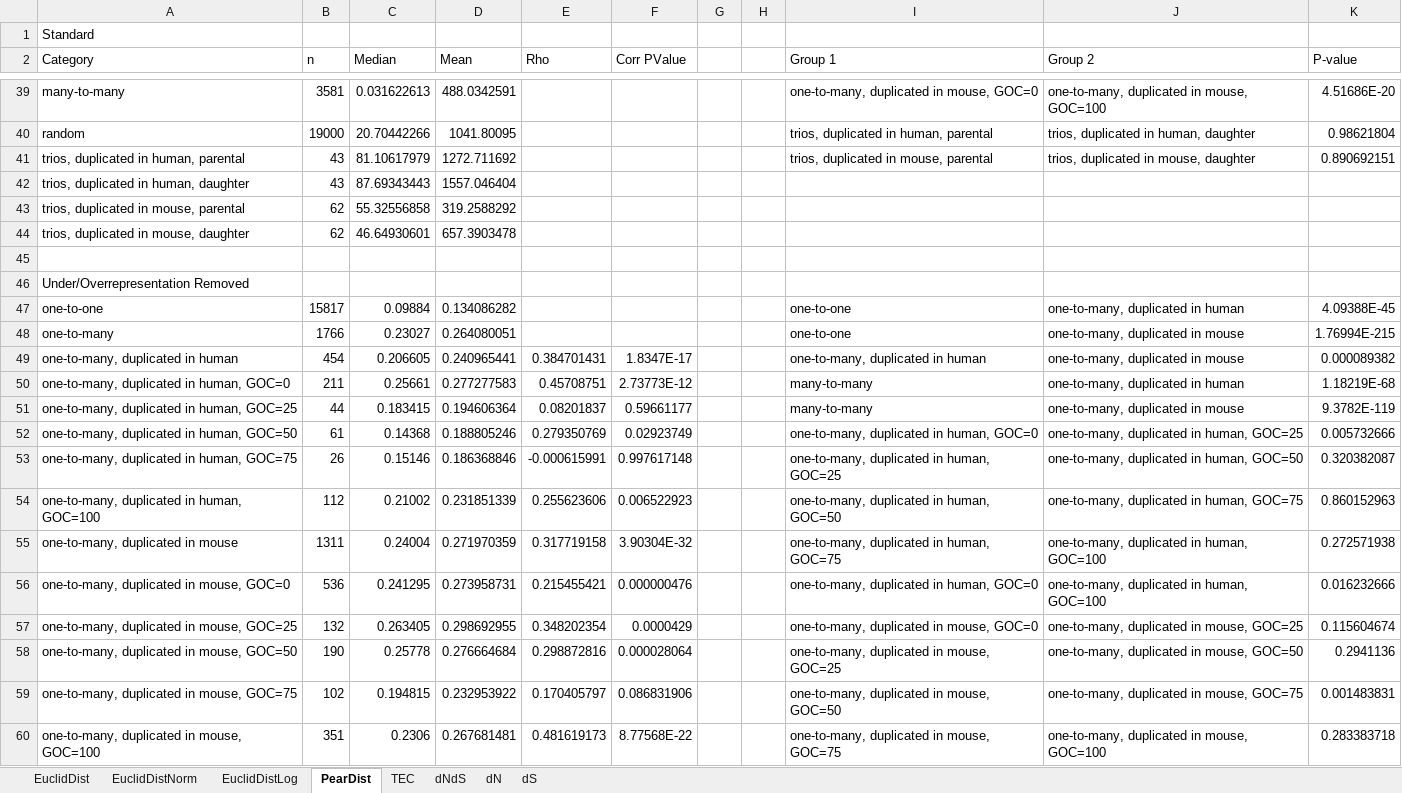
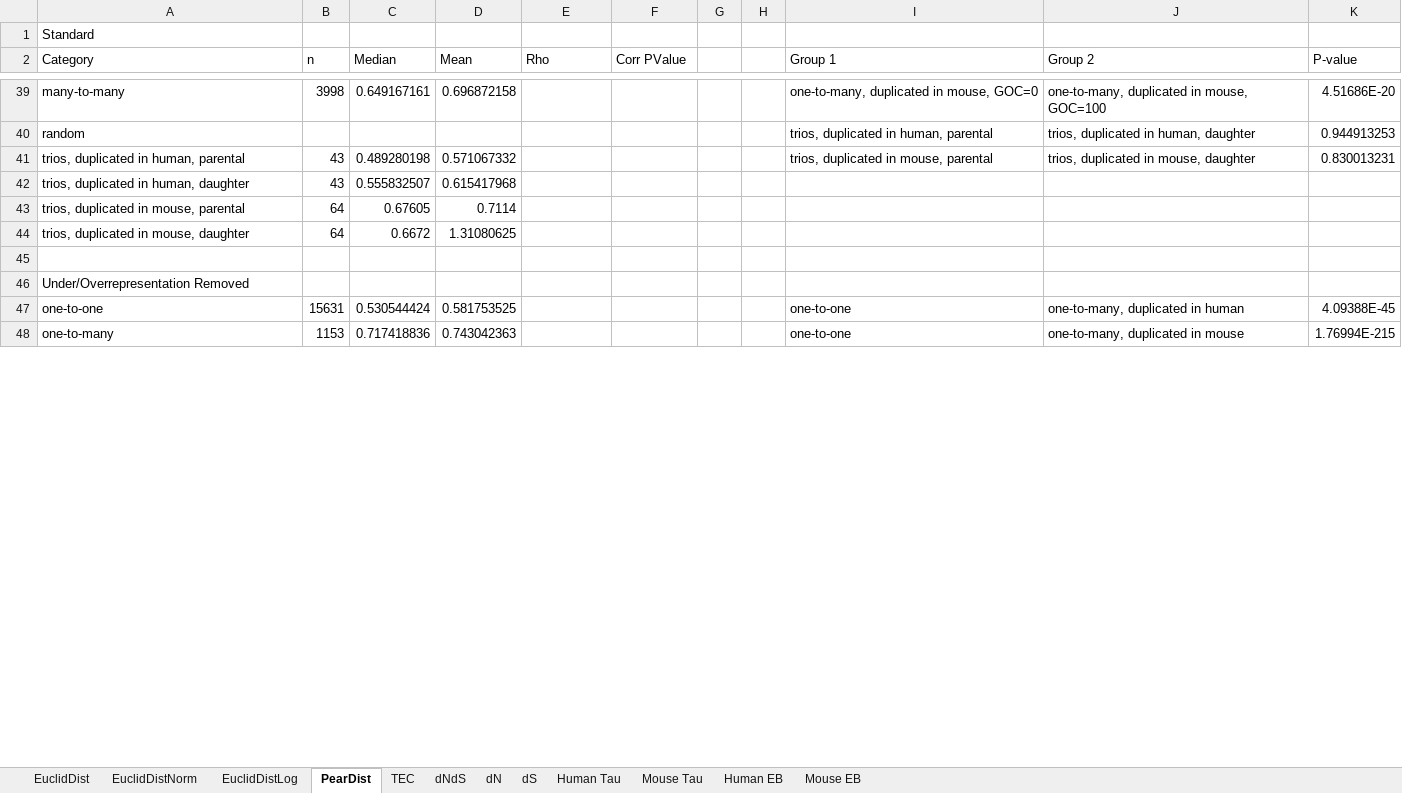
Before and after one commit to AndrewH72/Gene-Duplication, an Excel workbook: data/analysisTable.xlsx, sheet PearDist, drawn as a sheet; only a part is shown, gaps mark what is left out; values as stored, in another font and other column widths than the file's, no borders; removed rows and columns are numbered as before the commit, all else as after; the diff covers the shown part only; the diff names each change by its address in the sheet, - before the commit and + after, or states it on an @@ line.

```diff
--- a/data/analysisTable.xlsx (sheet PearDist)
+++ b/data/analysisTable.xlsx (sheet PearDist)
+sheet tab: Human Tau
+sheet tab: Mouse Tau
+sheet tab: Human EB
+sheet tab: Mouse EB
-B39 (n): 3581
+B39 (n): 3998
-C39 (Median): 0.031622613
+C39 (Median): 0.649167161
-D39 (Mean): 488.0342591
+D39 (Mean): 0.696872158
-row 40: random | 19000 | 20.70442266 | 1041.80095 |  |  |  |  | trios, duplicated in human, parental | trios, duplicated in human, daughter | 0.98621804
+row 40: random |  |  |  |  |  |  |  | trios, duplicated in human, parental | trios, duplicated in human, daughter | 0.944913253
-C41 (Median): 81.10617979
+C41 (Median): 0.489280198
-D41 (Mean): 1272.711692
+D41 (Mean): 0.571067332
-K41 (P-value): 0.890692151
+K41 (P-value): 0.830013231
-C42 (Median): 87.69343443
+C42 (Median): 0.555832507
-D42 (Mean): 1557.046404
+D42 (Mean): 0.615417968
-row 43: trios, duplicated in mouse, parental | 62 | 55.32556858 | 319.2588292
-row 44: trios, duplicated in mouse, daughter | 62 | 46.64930601 | 657.3903478
+row 43: trios, duplicated in mouse, parental | 64 | 0.67605 | 0.7114
+row 44: trios, duplicated in mouse, daughter | 64 | 0.6672 | 1.31080625
-B47 (n): 15817
+B47 (n): 15631
-C47 (Median): 0.09884
+C47 (Median): 0.530544424
-D47 (Mean): 0.134086282
+D47 (Mean): 0.581753525
-B48 (n): 1766
+B48 (n): 1153
-C48 (Median): 0.23027
+C48 (Median): 0.717418836
-D48 (Mean): 0.264080051
+D48 (Mean): 0.743042363
-row 49: one-to-many, duplicated in human | 454 | 0.206605 | 0.240965441 | 0.384701431 | 1.8347E-17 |  |  | one-to-many, duplicated in human | one-to-many, duplicated in mouse | 0.000089382
-row 50: one-to-many, duplicated in human, GOC=0 | 211 | 0.25661 | 0.277277583 | 0.45708751 | 2.73773E-12 |  |  | many-to-many | one-to-many, duplicated in human | 1.18219E-68
-row 51: one-to-many, duplicated in human, GOC=25 | 44 | 0.183415 | 0.194606364 | 0.08201837 | 0.59661177 |  |  | many-to-many | one-to-many, duplicated in mouse | 9.3782E-119
-row 52: one-to-many, duplicated in human, GOC=50 | 61 | 0.14368 | 0.188805246 | 0.279350769 | 0.02923749 |  |  | one-to-many, duplicated in human, GOC=0 | one-to-many, duplicated in human, GOC=25 | 0.005732666
-row 53: one-to-many, duplicated in human, GOC=75 | 26 | 0.15146 | 0.186368846 | -0.000615991 | 0.997617148 |  |  | one-to-many, duplicated in human, GOC=25 | one-to-many, duplicated in human, GOC=50 | 0.320382087
-row 54: one-to-many, duplicated in human, GOC=100 | 112 | 0.21002 | 0.231851339 | 0.255623606 | 0.006522923 |  |  | one-to-many, duplicated in human, GOC=50 | one-to-many, duplicated in human, GOC=75 | 0.860152963
-row 55: one-to-many, duplicated in mouse | 1311 | 0.24004 | 0.271970359 | 0.317719158 | 3.90304E-32 |  |  | one-to-many, duplicated in human, GOC=75 | one-to-many, duplicated in human, GOC=100 | 0.272571938
-row 56: one-to-many, duplicated in mouse, GOC=0 | 536 | 0.241295 | 0.273958731 | 0.215455421 | 0.000000476 |  |  | one-to-many, duplicated in human, GOC=0 | one-to-many, duplicated in human, GOC=100 | 0.016232666
-row 57: one-to-many, duplicated in mouse, GOC=25 | 132 | 0.263405 | 0.298692955 | 0.348202354 | 0.0000429 |  |  | one-to-many, duplicated in mouse, GOC=0 | one-to-many, duplicated in mouse, GOC=25 | 0.115604674
-row 58: one-to-many, duplicated in mouse, GOC=50 | 190 | 0.25778 | 0.276664684 | 0.298872816 | 0.000028064 |  |  | one-to-many, duplicated in mouse, GOC=25 | one-to-many, duplicated in mouse, GOC=50 | 0.2941136
-row 59: one-to-many, duplicated in mouse, GOC=75 | 102 | 0.194815 | 0.232953922 | 0.170405797 | 0.086831906 |  |  | one-to-many, duplicated in mouse, GOC=50 | one-to-many, duplicated in mouse, GOC=75 | 0.001483831
-row 60: one-to-many, duplicated in mouse, GOC=100 | 351 | 0.2306 | 0.267681481 | 0.481619173 | 8.77568E-22 |  |  | one-to-many, duplicated in mouse, GOC=75 | one-to-many, duplicated in mouse, GOC=100 | 0.283383718
```
Also changed, not shown: 27 added rows, 15 removed rows and 21 edited cells elsewhere in this sheet, sheet dS, sheet dN, sheet dNdS, sheet TEC, sheet EuclidDistLog, sheet EuclidDist, 1 more sheet, data/tissueTauNumTissCorr.xlsx, 2 other files.
